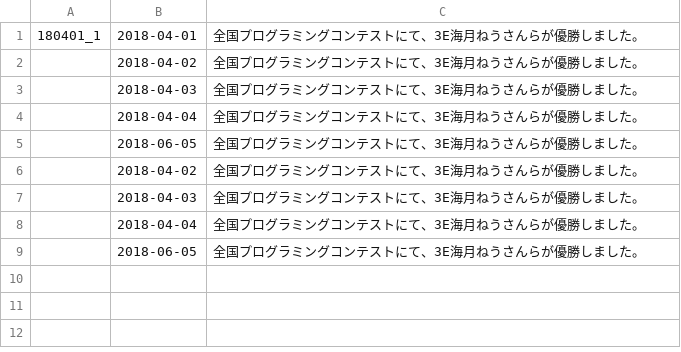
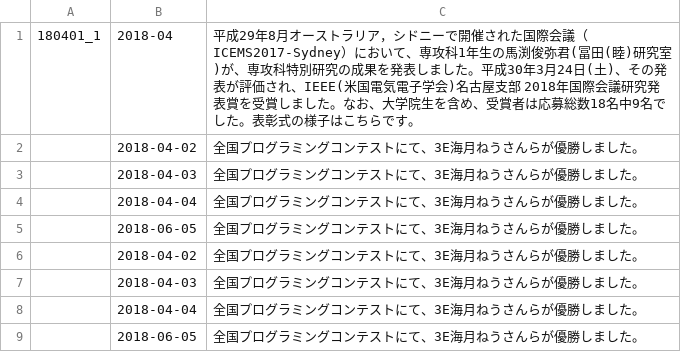
Before and after one commit to prismistim/nitgc_e_hp, a CSV file: csv/news.csv, drawn as a sheet.

Commit message:
[修正] 長文お知らせのテスト

```diff
--- a/csv/news.csv
+++ b/csv/news.csv
@@ -1,2 +1,2 @@
-180401_1, 2018-04-01, 全国プログラミングコンテストにて、3E海月ねうさんらが優勝しました。
+180401_1, 2018-04, 平成29年8月オーストラリア，シドニーで開催された国際会議（ICEMS2017-Sydney）において、専攻科1年生の馬渕俊弥君(冨田(睦)研究室)が、専攻科特別研究の成果を発表しました。平成30年3月24日(土)、その発表が評価され、IEEE(米国電気電子学会)名古屋支部 2018年国際会議研究発表賞を受賞しました。なお、大学院生を含め、受賞者は応募総数18名中9名でした。表彰式の様子はこちらです。
 ,2018-04-02, 全国プログラミングコンテストにて、3E海月ねうさんらが優勝しました。
```
